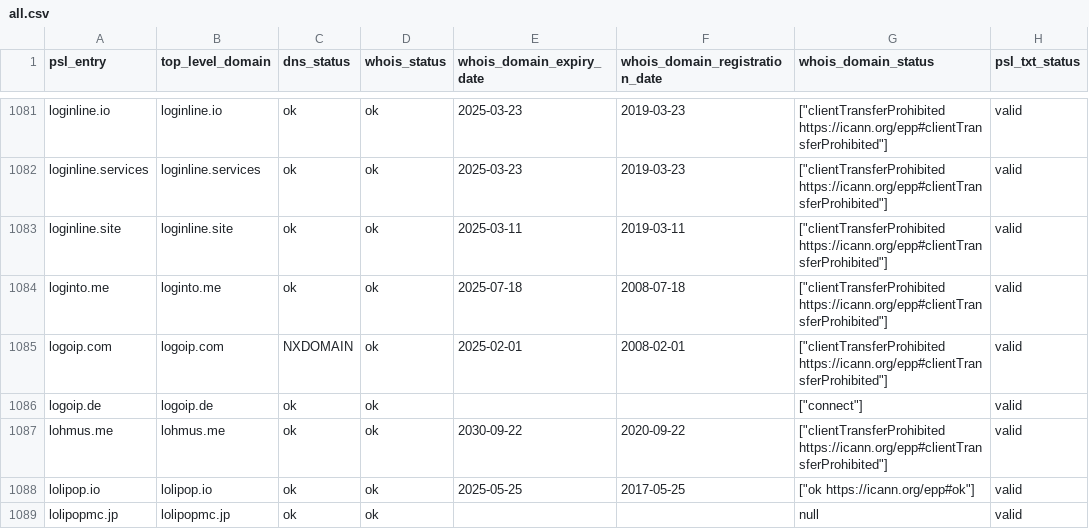
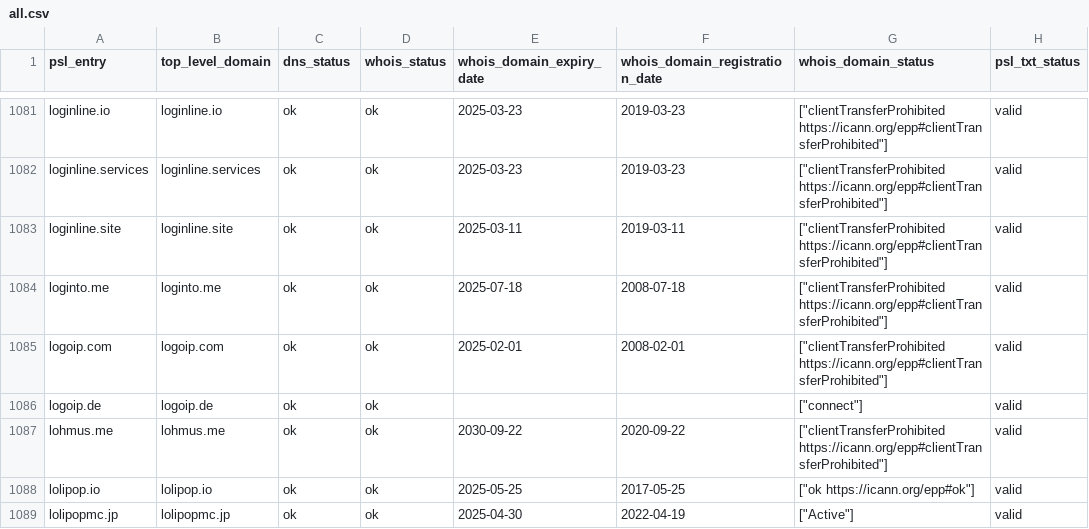
Before and after one commit to groundcat/PSL-private-domains-checker, a CSV file: data/all.csv, drawn as a sheet; only a part is shown, gaps mark what is left out; the diff covers the shown part only; the diff names each change by its address in the sheet, - before the commit and + after, or states it on an @@ line.

```diff
--- a/data/all.csv
+++ b/data/all.csv
-C1085 (dns_status): NXDOMAIN
+C1085 (dns_status): ok
-E1089 (whois_domain_expiry_date): (empty)
+E1089 (whois_domain_expiry_date): 2025-04-30
-F1089 (whois_domain_registration_date): (empty)
+F1089 (whois_domain_registration_date): 2022-04-19
-G1089 (whois_domain_status): null
+G1089 (whois_domain_status): ["Active"]
```
Also changed, not shown: 192 edited cells elsewhere in this file, data/expiry_less_than_2yrs.csv, data/missing_psl_txt.csv, 1 other file.
